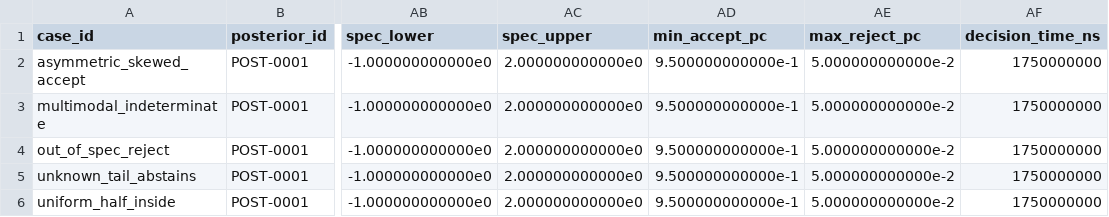
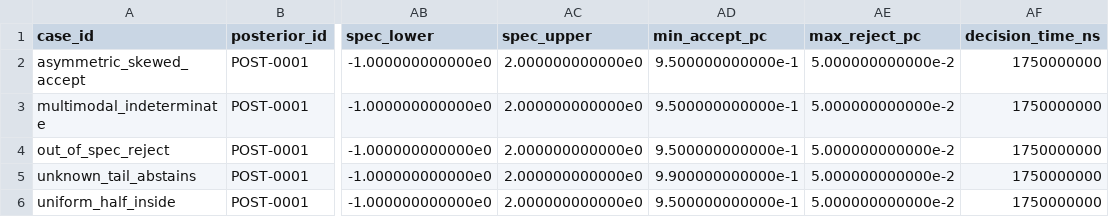
Before and after one commit to Luminous-Dynamics/symtropy, a CSV file: tools/manufacturing-conformity-risk/expected.csv, drawn as a sheet; only a part is shown, gaps mark what is left out; the diff names each change by its address in the sheet, - before the commit and + after, or states it on an @@ line.

Commit message:
test(research): pin 99 percent acceptance threshold for unknown posterior tail

```diff
--- a/tools/manufacturing-conformity-risk/expected.csv
+++ b/tools/manufacturing-conformity-risk/expected.csv
-AD5 (min_accept_pc): 9.500000000000e-1
+AD5 (min_accept_pc): 9.900000000000e-1
```
